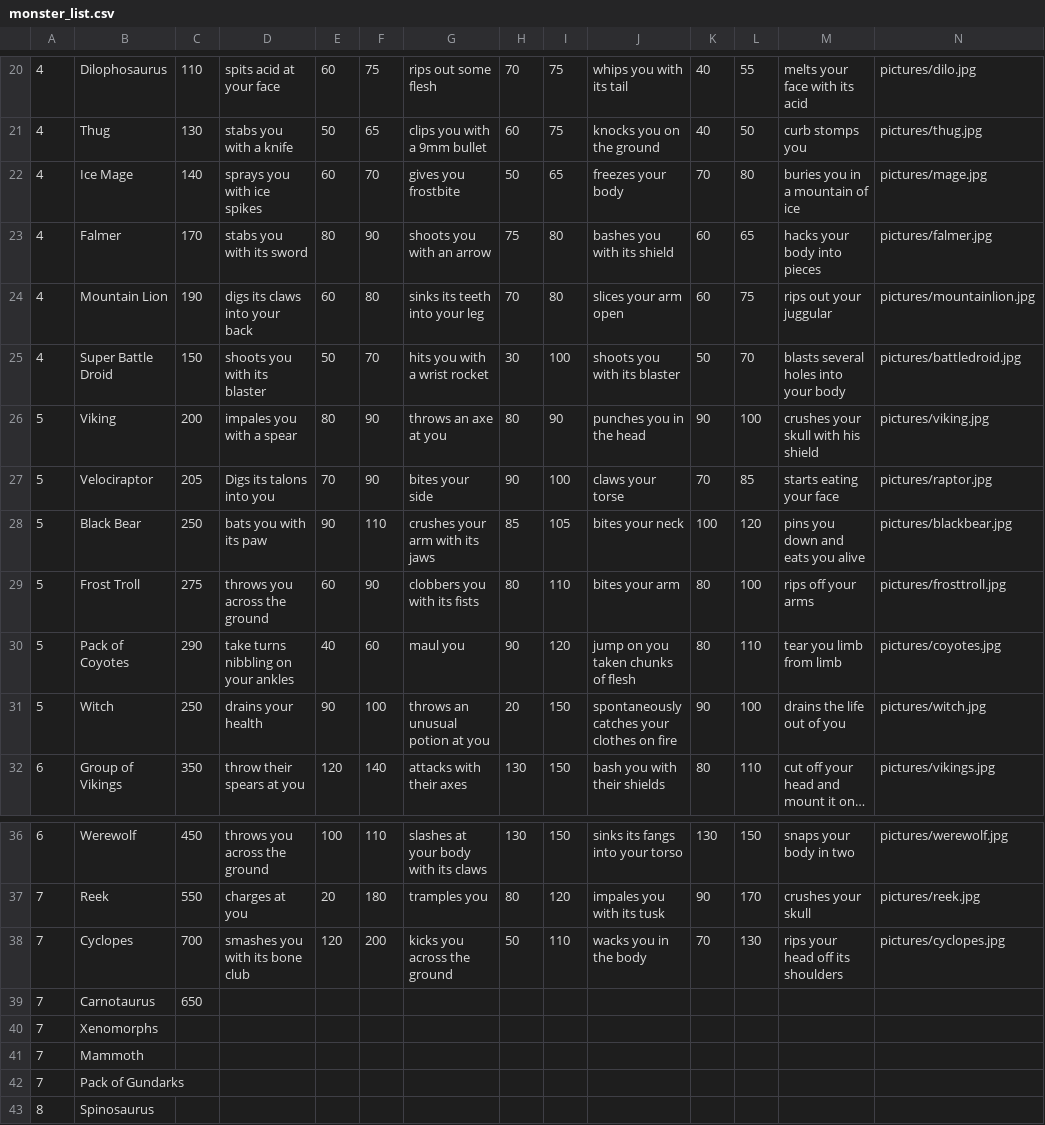
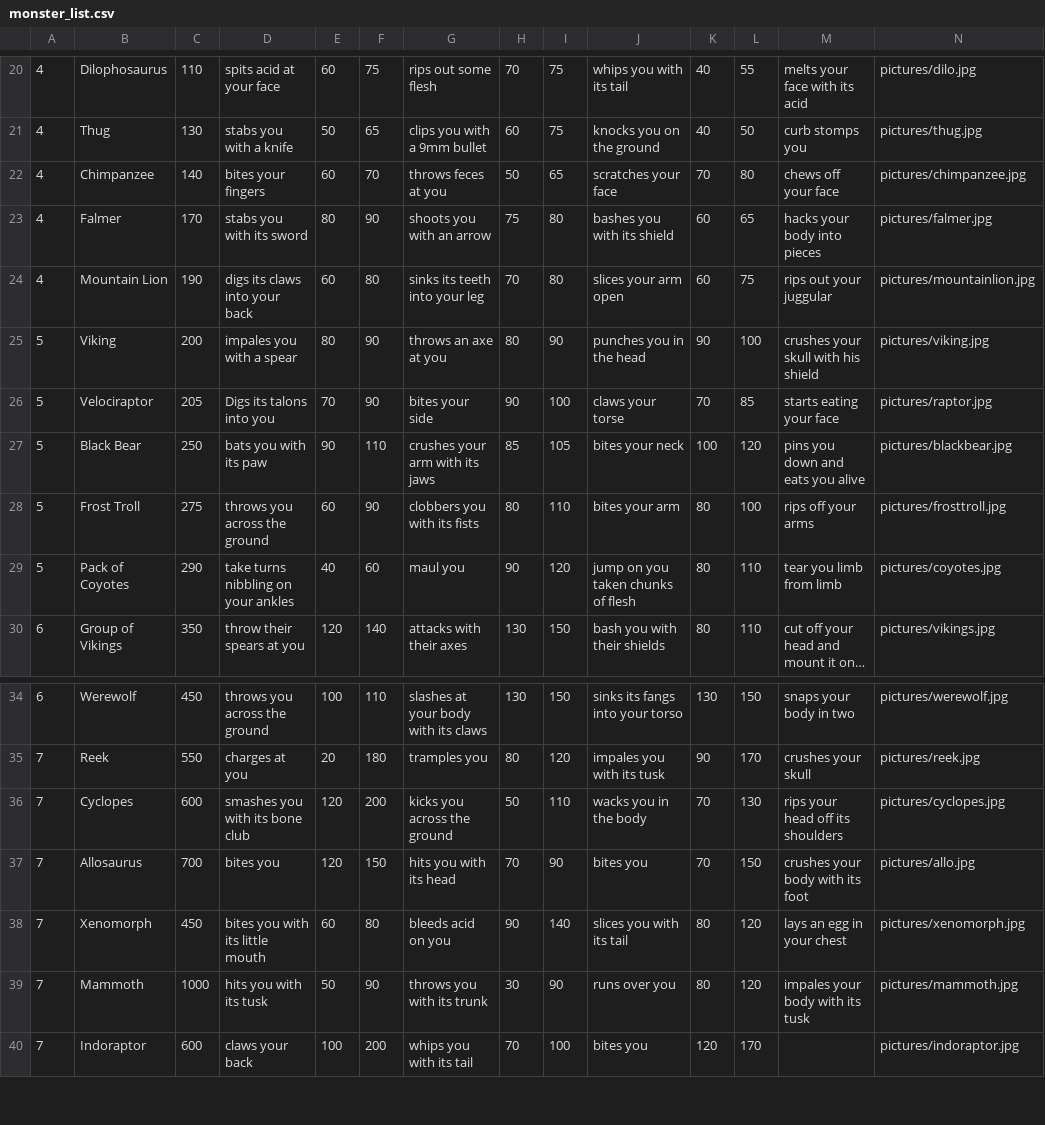
Before and after one commit to CoachhCal/The-Road, a CSV file: csvFiles/monster_list.csv, drawn as a sheet; only a part is shown, gaps mark what is left out; long unchanged cells end in …; removed rows and columns are numbered as before the commit, all else as after; the diff covers the shown part only; the diff names each change by its address in the sheet, - before the commit and + after, or states it on an @@ line.

```diff
--- a/csvFiles/monster_list.csv
+++ b/csvFiles/monster_list.csv
-B22: Ice Mage
+B22: Chimpanzee
-D22: sprays you with ice spikes
+D22: bites your fingers
-G22: gives you frostbite
+G22: throws feces at you
-J22: freezes your body
+J22: scratches your face
-M22: buries you in a mountain of ice
+M22: chews off your face
-N22: pictures/mage.jpg
+N22: pictures/chimpanzee.jpg
-row 25: 4 | Super Battle Droid | 150 | shoots you with its blaster | 50 | 70 | hits you with a wrist rocket | 30 | 100 | shoots you with its blaster | 50 | 70 | blasts several holes into your body | pictures/battledroid.jpg
-row 31: 5 | Witch | 250 | drains your health | 90 | 100 | throws an unusual potion at you | 20 | 150 | spontaneously catches your clothes on fire | 90 | 100 | drains the life out of you | pictures/witch.jpg
-C36: 700
+C36: 600
-row 39: 7 | Carnotaurus | 650
-row 40: 7 | Xenomorphs
+row 37: 7 | Allosaurus | 700 | bites you | 120 | 150 | hits you with its head | 70 | 90 | bites you | 70 | 150 | crushes your body with its foot | pictures/allo.jpg
+row 38: 7 | Xenomorph | 450 | bites you with its little mouth | 60 | 80 | bleeds acid on you | 90 | 140 | slices you with its tail | 80 | 120 | lays an egg in your chest | pictures/xenomorph.jpg
-C39: (empty)
+C39: 1000
-D39: (empty)
+D39: hits you with its tusk
-E39: (empty)
+E39: 50
-F39: (empty)
+F39: 90
-G39: (empty)
+G39: throws you with its trunk
-H39: (empty)
+H39: 30
-I39: (empty)
+I39: 90
-J39: (empty)
+J39: runs over you
-K39: (empty)
+K39: 80
-L39: (empty)
+L39: 120
-M39: (empty)
+M39: impales your body with its tusk
-N39: (empty)
+N39: pictures/mammoth.jpg
-row 42: 7 | Pack of Gundarks
-row 43: 8 | Spinosaurus
+row 40: 7 | Indoraptor | 600 | claws your back | 100 | 200 | whips you with its tail | 70 | 100 | bites you | 120 | 170 |  | pictures/indoraptor.jpg
```
Also changed, not shown: 39 edited cells elsewhere in this file, csvFiles/weapons_list.csv, 18 other files.
